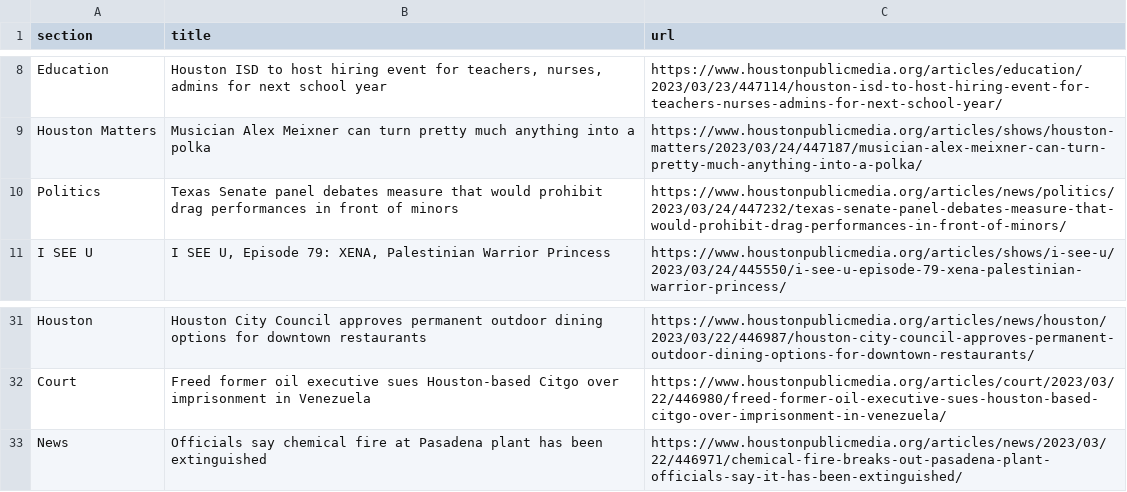
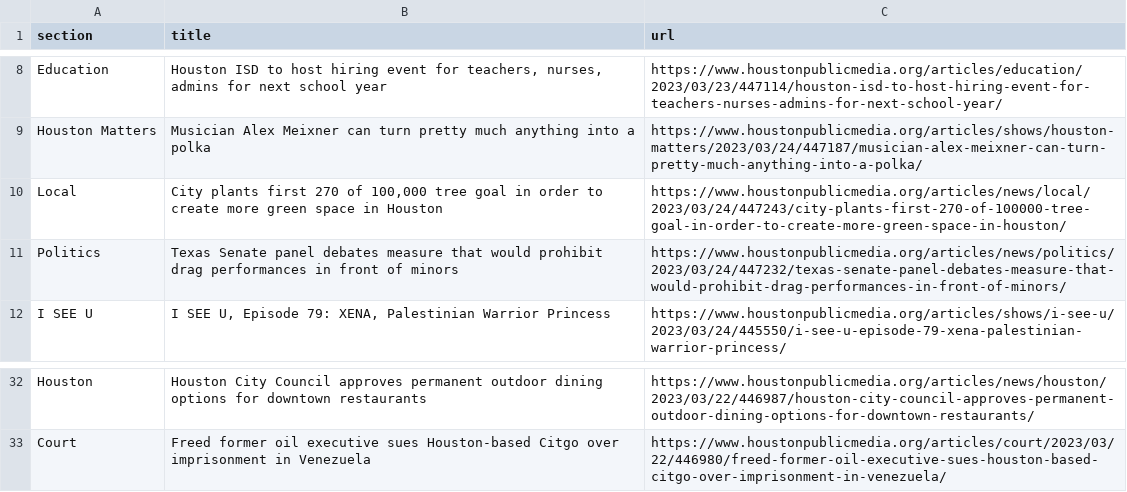
Before and after one commit to areenaarora/autoscrapper, a CSV file: npr.csv, drawn as a sheet; only a part is shown, gaps mark what is left out; removed rows and columns are numbered as before the commit, all else as after; the diff names each change by its address in the sheet, - before the commit and + after, or states it on an @@ line.

```diff
--- a/npr.csv
+++ b/npr.csv
+row 10: Local | City plants first 270 of 100,000 tree goal in order to create more green space in Houston | https://www.houstonpublicmedia.org/articles/news/local/2023/03/24/447243/city-plants-first-270-of-100000-tree-goal-in-order-to-create-more-green-space-in-houston/
-row 33: News | Officials say chemical fire at Pasadena plant has been extinguished | https://www.houstonpublicmedia.org/articles/news/2023/03/22/446971/chemical-fire-breaks-out-pasadena-plant-officials-say-it-has-been-extinguished/
```
